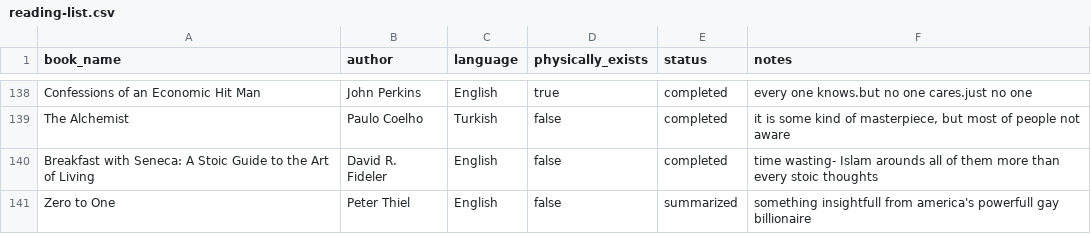
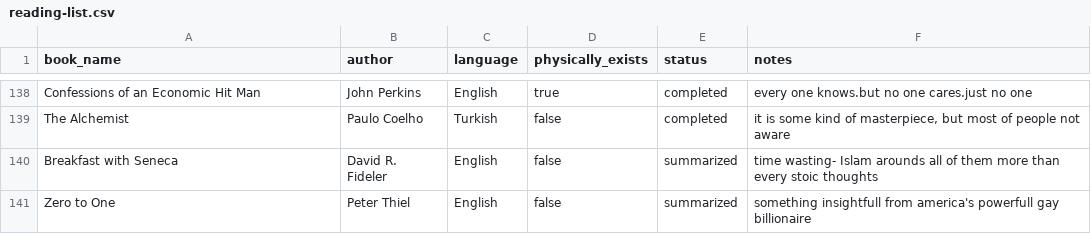
Before and after one commit to scraper-bots/works_az, a CSV file: reading-list.csv, drawn as a sheet; only a part is shown, gaps mark what is left out.

Commit message:
Update reading-list.csv

```diff
--- a/reading-list.csv
+++ b/reading-list.csv
@@ -139,3 +139,3 @@ Confessions of an Economic Hit Man,John Perkins,English,true,completed,every one
 The Alchemist, Paulo Coelho,Turkish,false,completed,"it is some kind of masterpiece, but most of people not aware"
-Breakfast with Seneca: A Stoic Guide to the Art of Living,David R. Fideler,English,false,completed,time wasting- Islam arounds all of them more than every stoic thoughts
+Breakfast with Seneca,David R. Fideler,English,false,summarized,time wasting- Islam arounds all of them more than every stoic thoughts
 Zero to One,Peter Thiel,English,false,summarized,something insightfull from america's powerfull gay billionaire
```
